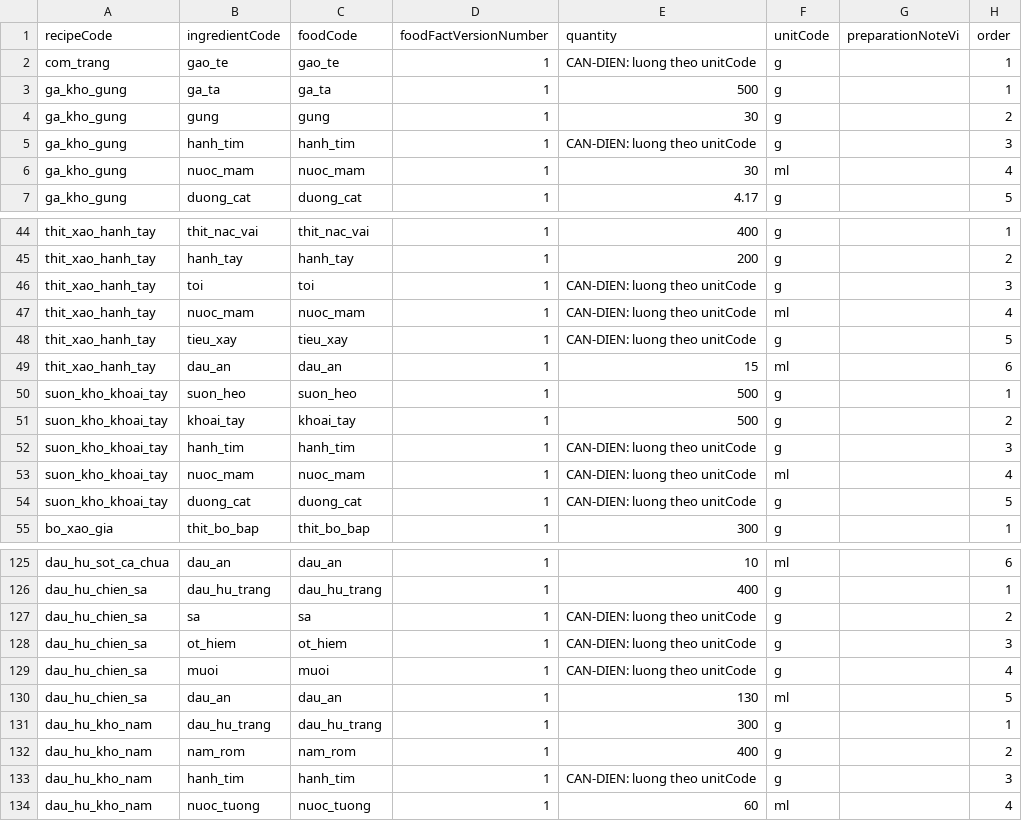
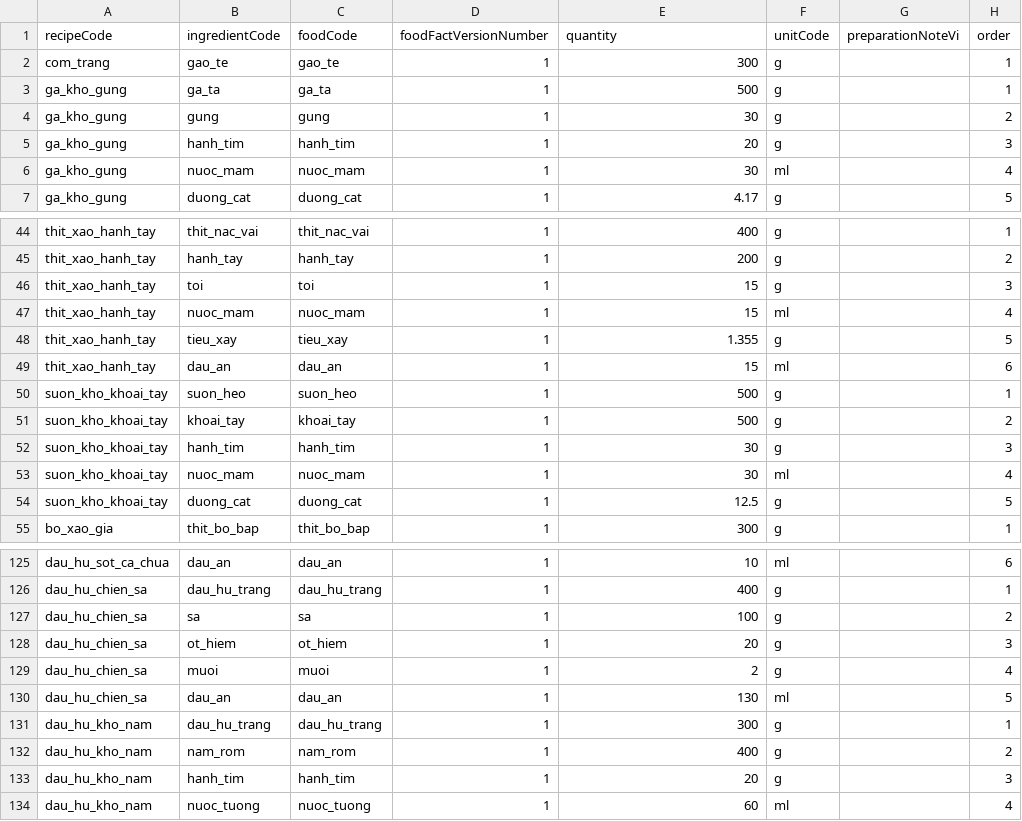
Before and after one commit to giang0110/Bepnha, a CSV file: docs/catalog/staging/recipe_ingredients.csv, drawn as a sheet; only a part is shown, gaps mark what is left out; the diff covers the shown part only.

```diff
--- a/docs/catalog/staging/recipe_ingredients.csv
+++ b/docs/catalog/staging/recipe_ingredients.csv
@@ -1,6 +1,6 @@
 recipeCode,ingredientCode,foodCode,foodFactVersionNumber,quantity,unitCode,preparationNoteVi,order
-com_trang,gao_te,gao_te,1,CAN-DIEN: luong theo unitCode,g,,1
+com_trang,gao_te,gao_te,1,300,g,,1
 ga_kho_gung,ga_ta,ga_ta,1,500,g,,1
 ga_kho_gung,gung,gung,1,30,g,,2
-ga_kho_gung,hanh_tim,hanh_tim,1,CAN-DIEN: luong theo unitCode,g,,3
+ga_kho_gung,hanh_tim,hanh_tim,1,20,g,,3
 ga_kho_gung,nuoc_mam,nuoc_mam,1,30,ml,,4
@@ -45,5 +45,5 @@ thit_xao_hanh_tay,thit_nac_vai,thit_nac_vai,1,400,g,,1
 thit_xao_hanh_tay,hanh_tay,hanh_tay,1,200,g,,2
-thit_xao_hanh_tay,toi,toi,1,CAN-DIEN: luong theo unitCode,g,,3
-thit_xao_hanh_tay,nuoc_mam,nuoc_mam,1,CAN-DIEN: luong theo unitCode,ml,,4
-thit_xao_hanh_tay,tieu_xay,tieu_xay,1,CAN-DIEN: luong theo unitCode,g,,5
+thit_xao_hanh_tay,toi,toi,1,15,g,,3
+thit_xao_hanh_tay,nuoc_mam,nuoc_mam,1,15,ml,,4
+thit_xao_hanh_tay,tieu_xay,tieu_xay,1,1.355,g,,5
 thit_xao_hanh_tay,dau_an,dau_an,1,15,ml,,6
@@ -51,5 +51,5 @@ suon_kho_khoai_tay,suon_heo,suon_heo,1,500,g,,1
 suon_kho_khoai_tay,khoai_tay,khoai_tay,1,500,g,,2
-suon_kho_khoai_tay,hanh_tim,hanh_tim,1,CAN-DIEN: luong theo unitCode,g,,3
-suon_kho_khoai_tay,nuoc_mam,nuoc_mam,1,CAN-DIEN: luong theo unitCode,ml,,4
-suon_kho_khoai_tay,duong_cat,duong_cat,1,CAN-DIEN: luong theo unitCode,g,,5
+suon_kho_khoai_tay,hanh_tim,hanh_tim,1,30,g,,3
+suon_kho_khoai_tay,nuoc_mam,nuoc_mam,1,30,ml,,4
+suon_kho_khoai_tay,duong_cat,duong_cat,1,12.5,g,,5
 bo_xao_gia,thit_bo_bap,thit_bo_bap,1,300,g,,1
@@ -126,5 +126,5 @@ dau_hu_sot_ca_chua,dau_an,dau_an,1,10,ml,,6
 dau_hu_chien_sa,dau_hu_trang,dau_hu_trang,1,400,g,,1
-dau_hu_chien_sa,sa,sa,1,CAN-DIEN: luong theo unitCode,g,,2
-dau_hu_chien_sa,ot_hiem,ot_hiem,1,CAN-DIEN: luong theo unitCode,g,,3
-dau_hu_chien_sa,muoi,muoi,1,CAN-DIEN: luong theo unitCode,g,,4
+dau_hu_chien_sa,sa,sa,1,100,g,,2
+dau_hu_chien_sa,ot_hiem,ot_hiem,1,20,g,,3
+dau_hu_chien_sa,muoi,muoi,1,2,g,,4
 dau_hu_chien_sa,dau_an,dau_an,1,130,ml,,5
@@ -132,3 +132,3 @@ dau_hu_kho_nam,dau_hu_trang,dau_hu_trang,1,300,g,,1
 dau_hu_kho_nam,nam_rom,nam_rom,1,400,g,,2
-dau_hu_kho_nam,hanh_tim,hanh_tim,1,CAN-DIEN: luong theo unitCode,g,,3
+dau_hu_kho_nam,hanh_tim,hanh_tim,1,20,g,,3
 dau_hu_kho_nam,nuoc_tuong,nuoc_tuong,1,60,ml,,4
```
Also changed, not shown: 19 edited cells elsewhere in this file, docs/catalog/staging/food_nutrients.csv, docs/catalog/staging/meal_options.csv, 8 other files.
